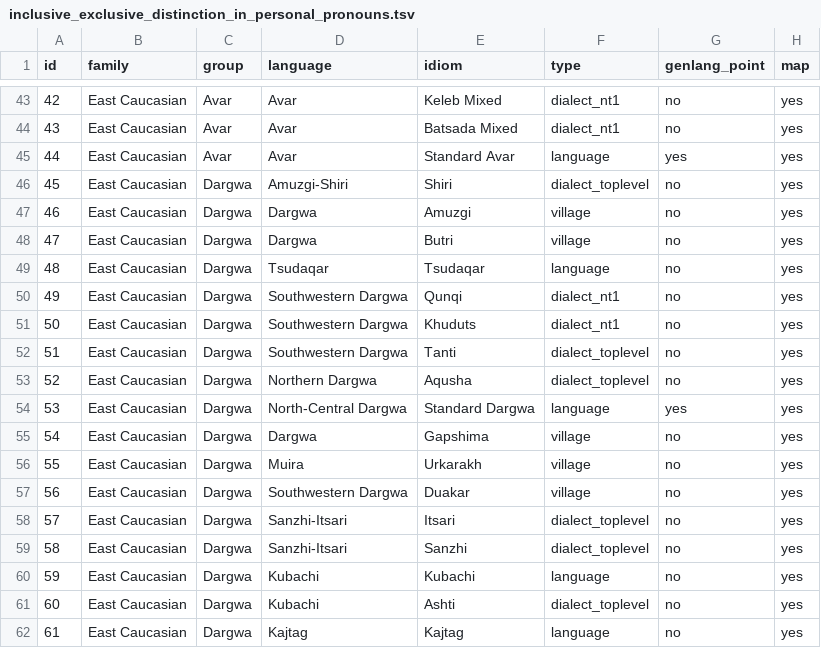
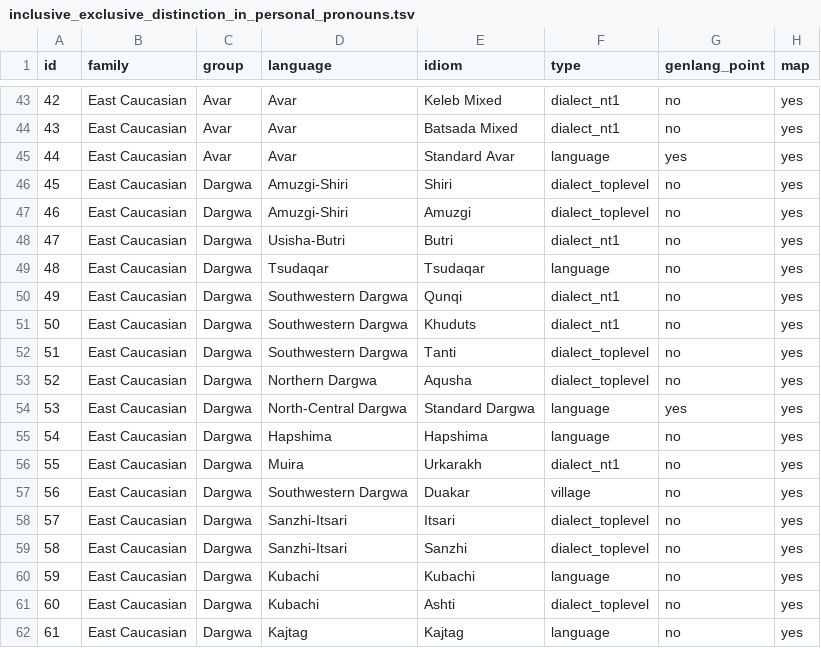
Before and after one commit to LingConLab/TALD, a TSV file: data/orig_table/inclusive_exclusive_distinction_in_personal_pronouns.tsv, drawn as a sheet; only a part is shown, gaps mark what is left out; the diff names each change by its address in the sheet, - before the commit and + after, or states it on an @@ line.

```diff
--- a/data/orig_table/inclusive_exclusive_distinction_in_personal_pronouns.tsv
+++ b/data/orig_table/inclusive_exclusive_distinction_in_personal_pronouns.tsv
-D47 (language): Dargwa
+D47 (language): Amuzgi-Shiri
-F47 (type): village
+F47 (type): dialect_toplevel
-D48 (language): Dargwa
+D48 (language): Usisha-Butri
-F48 (type): village
+F48 (type): dialect_nt1
-D55 (language): Dargwa
+D55 (language): Hapshima
-E55 (idiom): Gapshima
+E55 (idiom): Hapshima
-F55 (type): village
+F55 (type): language
-F56 (type): village
+F56 (type): dialect_nt1
```
Also changed, not shown: data/orig_table/agreement_of_adpositions.tsv, data/orig_table/jussive.tsv, 3 other files.
